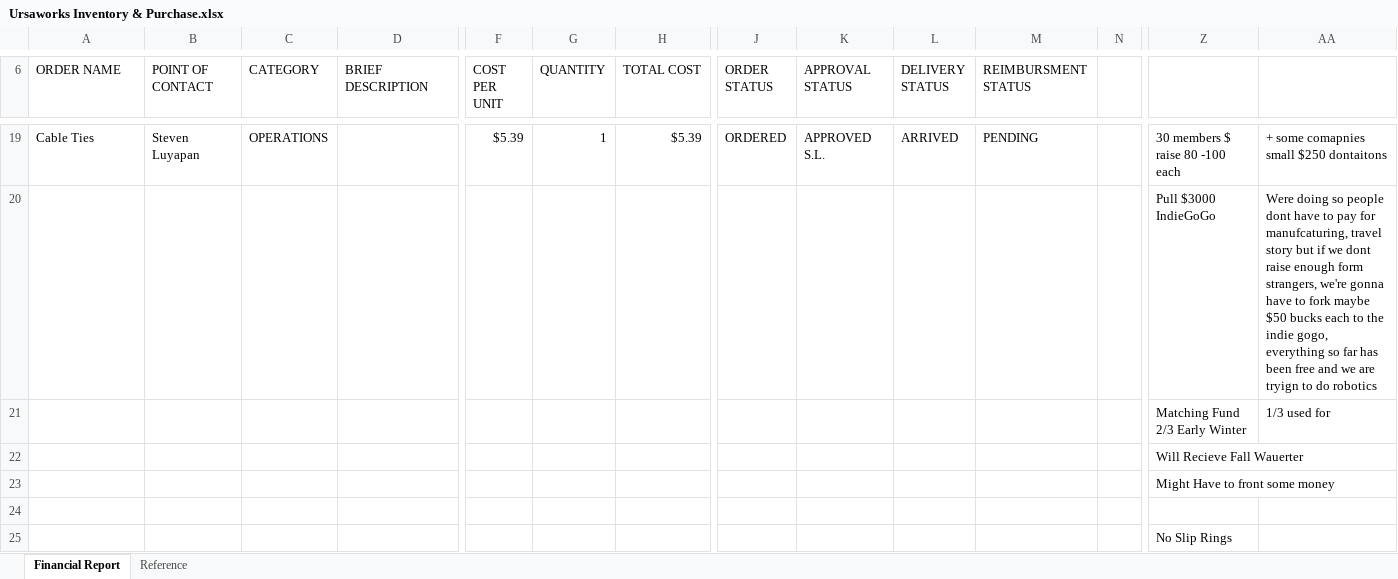
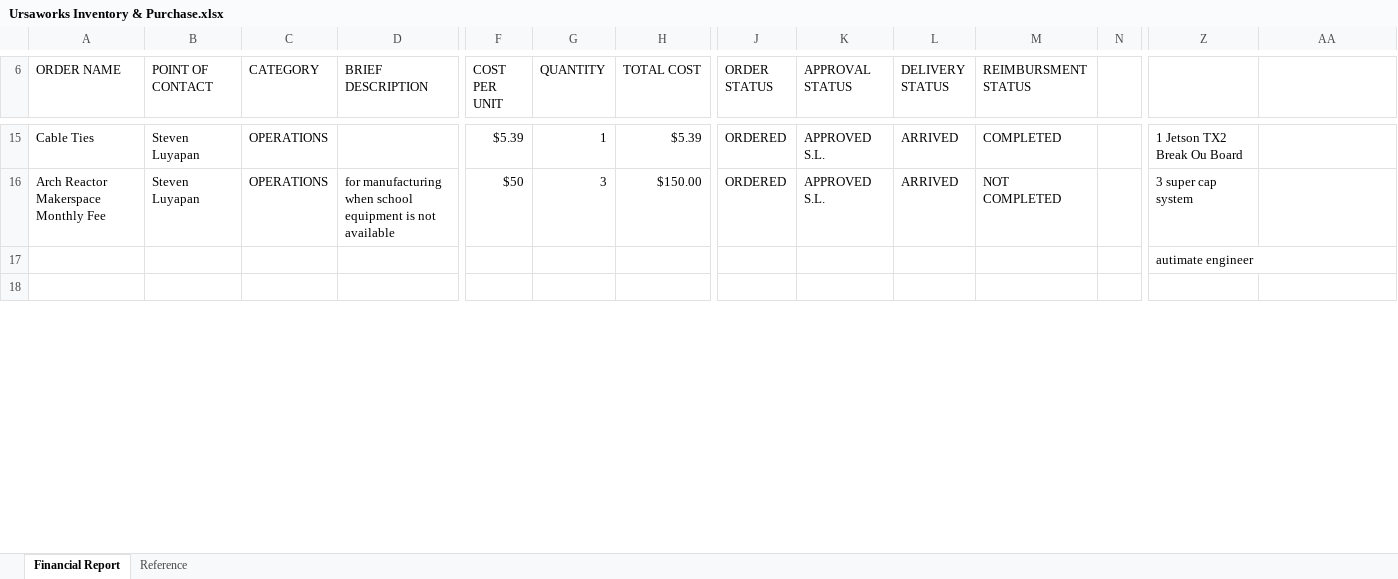
Before and after one commit to UrsaworksRM/Ursaworks, an Excel workbook: Ursaworks Inventory & Purchase.xlsx, sheet Financial Report, drawn as a sheet; only a part is shown, gaps mark what is left out; values as stored, in another font and other column widths than the file's, no cell formats; charts and pictures and conditional formats and table styles not drawn; removed rows and columns are numbered as before the commit, all else as after; rows hold the shown columns only; the diff covers the shown part only; the diff names each change by its address in the sheet, - before the commit and + after, or states it on an @@ line.

Commit message:
Update with travel expected purchases

```diff
--- a/Ursaworks Inventory & Purchase.xlsx (sheet Financial Report)
+++ b/Ursaworks Inventory & Purchase.xlsx (sheet Financial Report)
-M15 (REIMBURSMENT STATUS): PENDING
+M15 (REIMBURSMENT STATUS): COMPLETED
-Z15: 30 members $ raise 80 -100 each
+Z15: 1 Jetson TX2 Break Ou Board
-AA15: + some comapnies small $250 dontaitons
+AA15: (empty)
-row 20:  |  |  |  |  |  |  |  |  |  |  |  | Pull $3000 IndieGoGo | Were doing so people dont have to pay for manufcaturing, travel story but if we dont raise enough form strangers, we're gonna have to fork maybe $50 bucks each to the indie gogo, everything so far has been free and we are tryign to do robotics
-row 21:  |  |  |  |  |  |  |  |  |  |  |  | Matching Fund 2/3 Early Winter | 1/3 used for
-row 22:  |  |  |  |  |  |  |  |  |  |  |  | Will Recieve Fall Wauerter
+row 16: Arch Reactor Makerspace Monthly Fee | Steven Luyapan | OPERATIONS | for manufacturing when school equipment is not available | $50 | 3 | $150.00 | ORDERED | APPROVED S.L. | ARRIVED | NOT COMPLETED |  | 3 super cap system
-Z17: Might Have to front some money
+Z17: autimate engineer
-row 25:  |  |  |  |  |  |  |  |  |  |  |  | No Slip Rings
```
Also changed, not shown: 20 added rows, 14 removed rows and 148 edited cells elsewhere in this sheet, cell formats, formulas that keep their value, hidden cells, charts or pictures.
